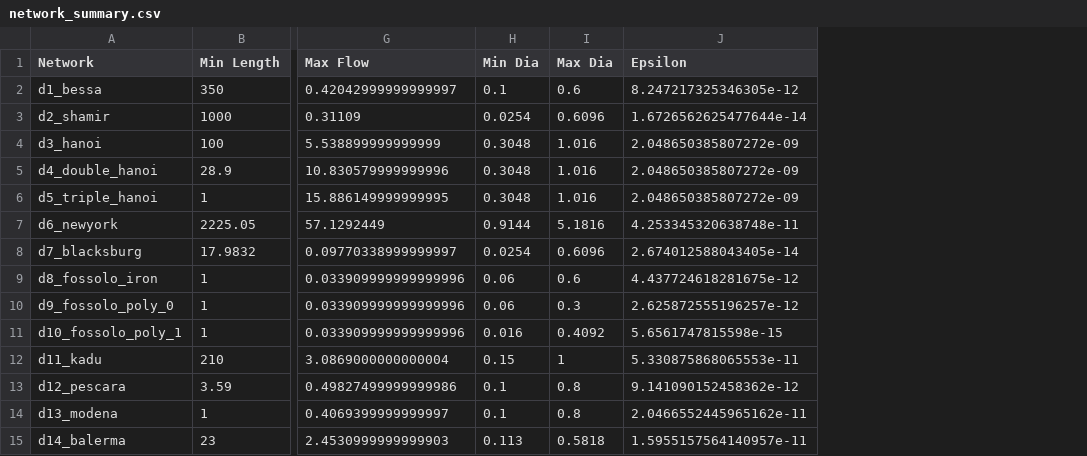
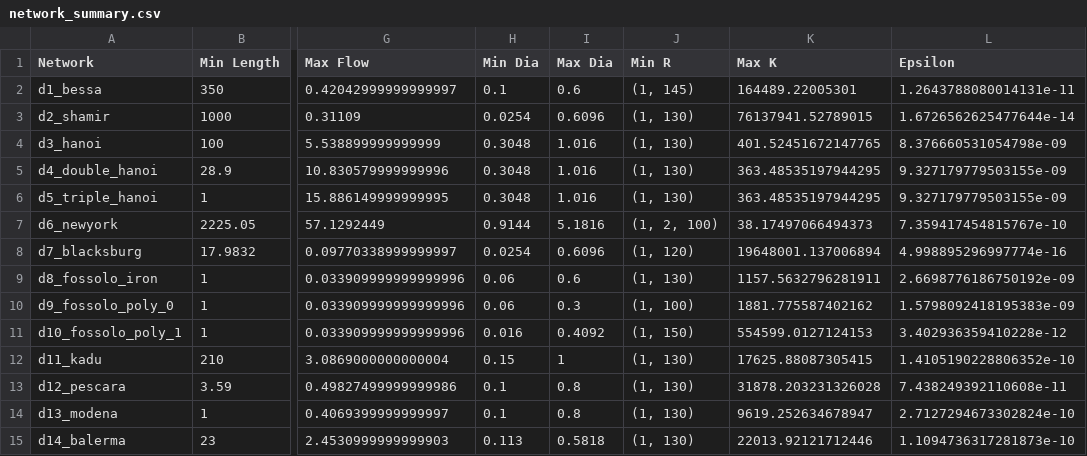
Before and after one commit to nitish-dumoliya/waterNetwork, a CSV file: wdnd/model/network_summary.csv, drawn as a sheet; only a part is shown, gaps mark what is left out; addresses are those after the commit; the diff names each change by its address in the sheet, - before the commit and + after, or states it on an @@ line.

```diff
--- a/wdnd/model/network_summary.csv
+++ b/wdnd/model/network_summary.csv
+column J (Min R), rows 2-15: (1, 145) | (1, 130) | (1, 130) | (1, 130) | (1, 130) | (1, 2, 100) | (1, 120) | (1, 130) | (1, 100) | (1, 150) | (1, 130) | (1, 130) | (1, 130) | (1, 130)
+column K (Max K), rows 2-15: 164489.22005301 | 76137941.52789015 | 401.52451672147765 | 363.48535197944295 | 363.48535197944295 | 38.17497066494373 | 19648001.137006894 | 1157.5632796281911 | 1881.775587402162 | 554599.0127124153 | 17625.88087305415 | 31878.203231326028 | 9619.252634678947 | 22013.92121712446
-L2 (Epsilon): 8.247217325346305e-12
+L2 (Epsilon): 1.2643788080014131e-11
-L4 (Epsilon): 2.048650385807272e-09
+L4 (Epsilon): 8.376660531054798e-09
-L5:L6 (Epsilon): 2.048650385807272e-09
+L5:L6 (Epsilon): 9.327179779503155e-09
-L7 (Epsilon): 4.253345320638748e-11
+L7 (Epsilon): 7.359417454815767e-10
-L8 (Epsilon): 2.674012588043405e-14
+L8 (Epsilon): 4.998895296997774e-16
-L9 (Epsilon): 4.437724618281675e-12
+L9 (Epsilon): 2.6698776186750192e-09
-L10 (Epsilon): 2.625872555196257e-12
+L10 (Epsilon): 1.5798092418195383e-09
-L11 (Epsilon): 5.6561747815598e-15
+L11 (Epsilon): 3.402936359410228e-12
-L12 (Epsilon): 5.330875868065553e-11
+L12 (Epsilon): 1.4105190228806352e-10
-L13 (Epsilon): 9.141090152458362e-12
+L13 (Epsilon): 7.438249392110608e-11
-L14 (Epsilon): 2.0466552445965162e-11
+L14 (Epsilon): 2.7127294673302824e-10
-L15 (Epsilon): 1.5955157564140957e-11
+L15 (Epsilon): 1.1094736317281873e-10
```
Also changed, not shown: wdnd/model/output.csv, 33 other files.
